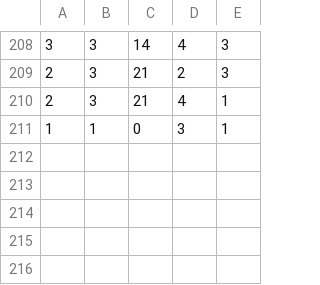
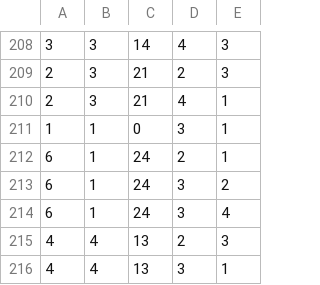
Before and after one commit to codingburgas/movie-ticket-booking-system-10th-grade-MEDimtirov22, a CSV file: cinemagic/bookings.csv, drawn as a sheet; only a part is shown, gaps mark what is left out.

```diff
--- a/cinemagic/bookings.csv
+++ b/cinemagic/bookings.csv
@@ -211 +211,6 @@
 1,1,0,3,1
+6,1,24,2,1
+6,1,24,3,2
+6,1,24,3,4
+4,4,13,2,3
+4,4,13,3,1
```
Also changed, not shown: 6 other files.
